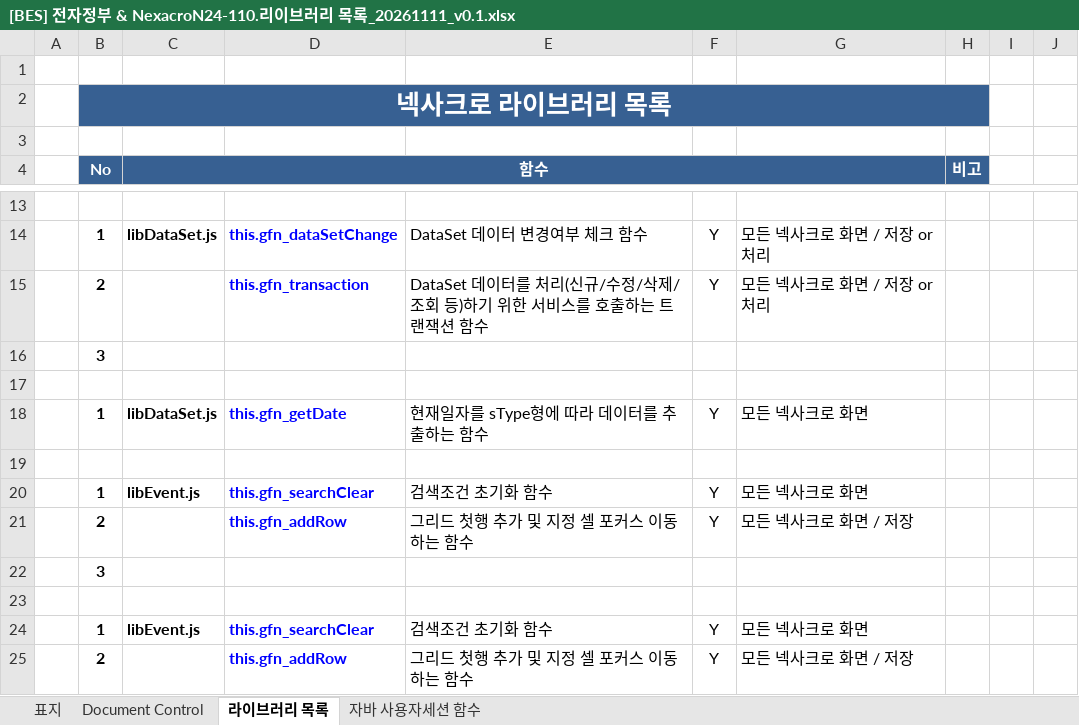
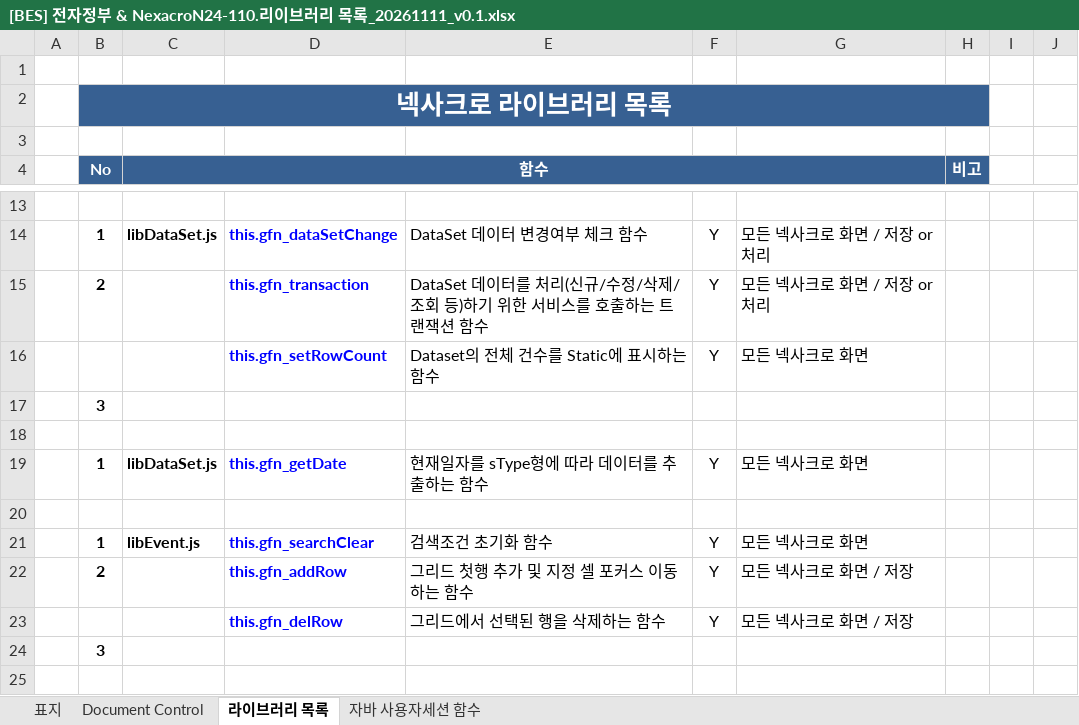
Before and after one commit to bes-erp/bes20261001, an Excel workbook: src/main/bes-doc/130.넥사크로 설계서/[BES] 전자정부 & NexacroN24-110.리이브러리 목록_20261111_v0.1.xlsx, sheet 라이브러리 목록, drawn as a sheet; only a part is shown, gaps mark what is left out; the shorter side is filled out with more unchanged rows; values as stored, in another font and other column widths than the file's, no borders; the diff names each change by its address in the sheet, - before the commit and + after, or states it on an @@ line.

```diff
--- a/src/main/bes-doc/130.넥사크로 설계서/[BES] 전자정부 & NexacroN24-110.리이브러리 목록_20261111_v0.1.xlsx (sheet 라이브러리 목록)
+++ b/src/main/bes-doc/130.넥사크로 설계서/[BES] 전자정부 & NexacroN24-110.리이브러리 목록_20261111_v0.1.xlsx (sheet 라이브러리 목록)
+row 16:  |  |  | this.gfn_setRowCount | Dataset의 전체 건수를 Static에 표시하는 함수 | Y | 모든 넥사크로 화면
+row 23:  |  |  | this.gfn_delRow | 그리드에서 선택된 행을 삭제하는 함수 | Y | 모든 넥사크로 화면 / 저장
```
Also changed, not shown: 2 other files.
